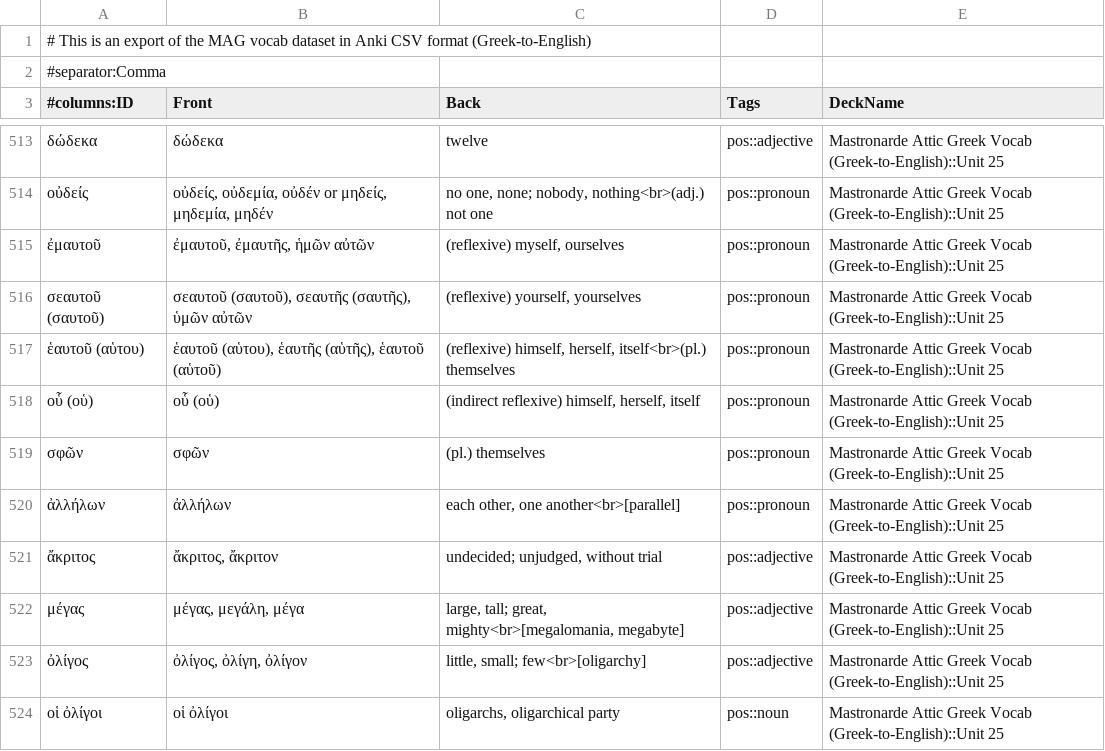
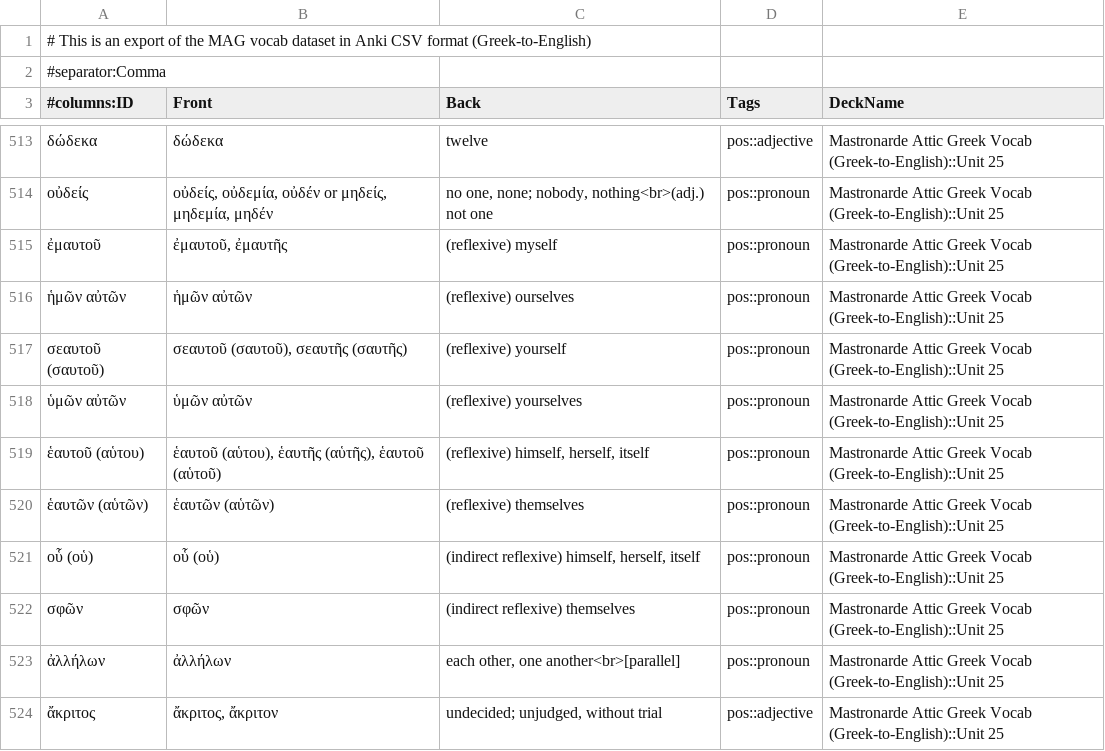
Before and after one commit to gavincarr/mag, a CSV file: vocabGrEn.csv, drawn as a sheet; only a part is shown, gaps mark what is left out; the shorter side is filled out with more unchanged rows.

Commit message:
Update vocabGrEn.csv.

```diff
--- a/vocabGrEn.csv
+++ b/vocabGrEn.csv
@@ -514,7 +514,10 @@
 οὐδείς,"οὐδείς, οὐδεμία, οὐδέν or μηδείς, μηδεμία, μηδέν","no one, none; nobody, nothing<br>(adj.) not one",pos::pronoun,Mastronarde Attic Greek Vocab (Greek-to-English)::Unit 25
-ἐμαυτοῦ,"ἐμαυτοῦ, ἐμαυτῆς, ἡμῶν αὐτῶν","(reflexive) myself, ourselves",pos::pronoun,Mastronarde Attic Greek Vocab (Greek-to-English)::Unit 25
-σεαυτοῦ (σαυτοῦ),"σεαυτοῦ (σαυτοῦ), σεαυτῆς (σαυτῆς), ὑμῶν αὐτῶν","(reflexive) yourself, yourselves",pos::pronoun,Mastronarde Attic Greek Vocab (Greek-to-English)::Unit 25
-ἑαυτοῦ (αὑτου),"ἑαυτοῦ (αὑτου), ἑαυτῆς (αὑτῆς), ἑαυτοῦ (αὑτοῦ)","(reflexive) himself, herself, itself<br>(pl.) themselves",pos::pronoun,Mastronarde Attic Greek Vocab (Greek-to-English)::Unit 25
+ἐμαυτοῦ,"ἐμαυτοῦ, ἐμαυτῆς",(reflexive) myself,pos::pronoun,Mastronarde Attic Greek Vocab (Greek-to-English)::Unit 25
+ἡμῶν αὐτῶν,ἡμῶν αὐτῶν,(reflexive) ourselves,pos::pronoun,Mastronarde Attic Greek Vocab (Greek-to-English)::Unit 25
+σεαυτοῦ (σαυτοῦ),"σεαυτοῦ (σαυτοῦ), σεαυτῆς (σαυτῆς)",(reflexive) yourself,pos::pronoun,Mastronarde Attic Greek Vocab (Greek-to-English)::Unit 25
+ὑμῶν αὐτῶν,ὑμῶν αὐτῶν,(reflexive) yourselves,pos::pronoun,Mastronarde Attic Greek Vocab (Greek-to-English)::Unit 25
+ἑαυτοῦ (αὑτου),"ἑαυτοῦ (αὑτου), ἑαυτῆς (αὑτῆς), ἑαυτοῦ (αὑτοῦ)","(reflexive) himself, herself, itself",pos::pronoun,Mastronarde Attic Greek Vocab (Greek-to-English)::Unit 25
+ἑαυτῶν (αὑτῶν),ἑαυτῶν (αὑτῶν),(reflexive) themselves,pos::pronoun,Mastronarde Attic Greek Vocab (Greek-to-English)::Unit 25
 οὗ (οὑ),οὗ (οὑ),"(indirect reflexive) himself, herself, itself",pos::pronoun,Mastronarde Attic Greek Vocab (Greek-to-English)::Unit 25
-σφῶν,σφῶν,(pl.) themselves,pos::pronoun,Mastronarde Attic Greek Vocab (Greek-to-English)::Unit 25
+σφῶν,σφῶν,(indirect reflexive) themselves,pos::pronoun,Mastronarde Attic Greek Vocab (Greek-to-English)::Unit 25
 ἀλλήλων,ἀλλήλων,"each other, one another<br>[parallel]",pos::pronoun,Mastronarde Attic Greek Vocab (Greek-to-English)::Unit 25
```
